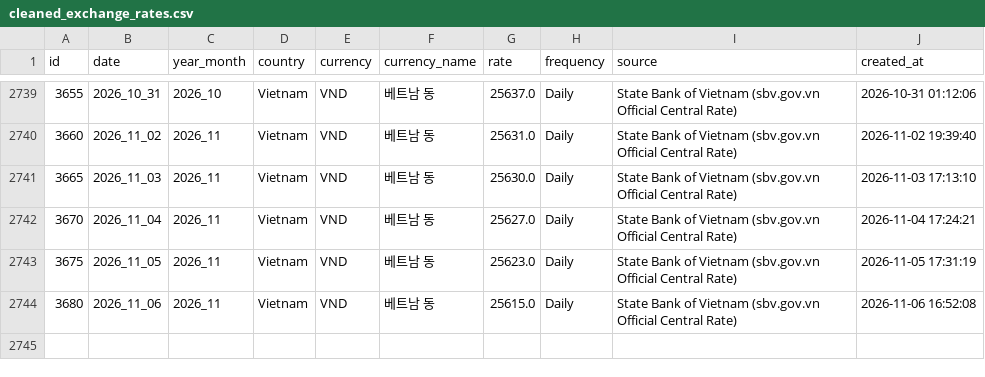
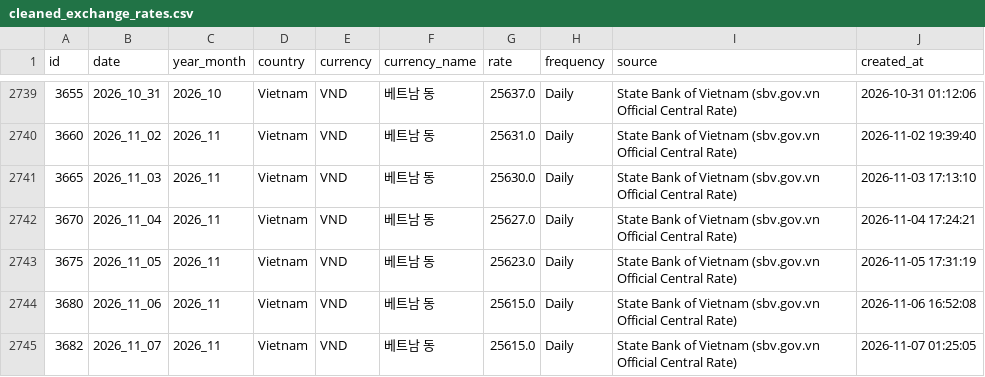
Before and after one commit to munani82/central_bank_exchange_rates, a CSV file: secondary_data/cleaned_exchange_rates.csv, drawn as a sheet; only a part is shown, gaps mark what is left out; the diff names each change by its address in the sheet, - before the commit and + after, or states it on an @@ line.

```diff
--- a/secondary_data/cleaned_exchange_rates.csv
+++ b/secondary_data/cleaned_exchange_rates.csv
+row 2745: 3682 | 2026_11_07 | 2026_11 | Vietnam | VND | 베트남 동 | 25615.0 | Daily | State Bank of Vietnam (sbv.gov.vn Official Central Rate) | 2026-11-07 01:25:05
```
Also changed, not shown: 9 other files.
